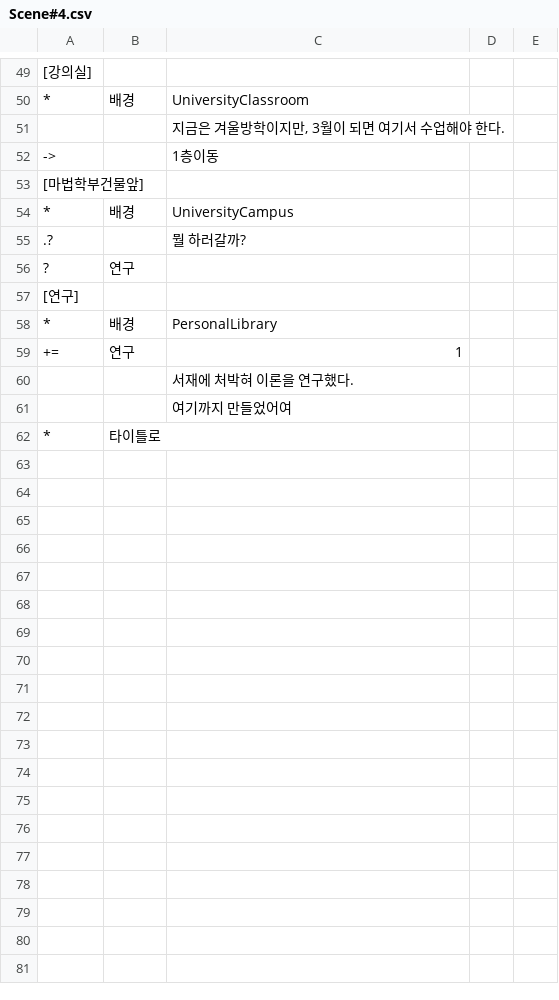
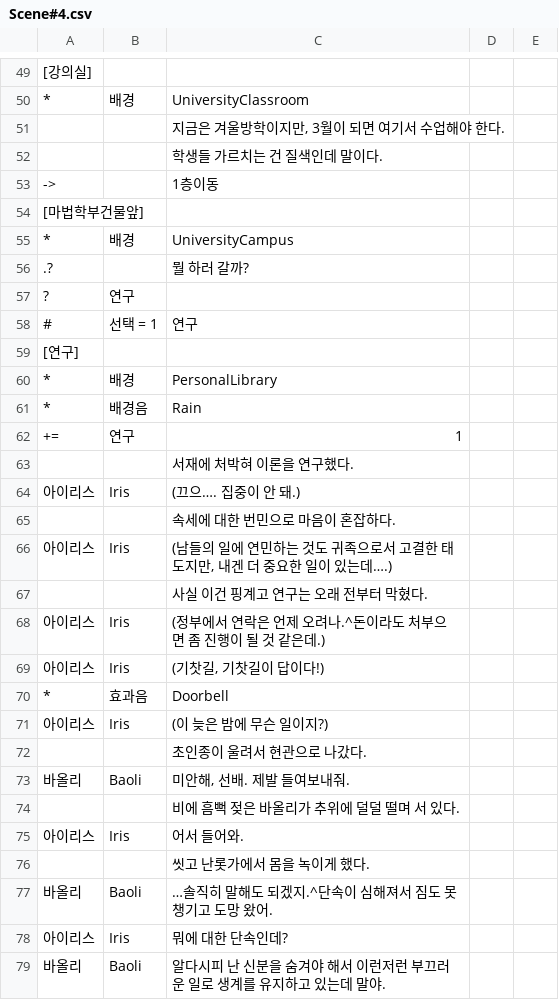
Before and after one commit to KimMinryoung/CardGame, a CSV file: Assets/Resources/Texts/Scene#4.csv, drawn as a sheet; only a part is shown, gaps mark what is left out; the shorter side is filled out with more unchanged rows; addresses are those after the commit; the diff covers the shown part only; the diff names each change by its address in the sheet, - before the commit and + after, or states it on an @@ line.

```diff
--- a/Assets/Resources/Texts/Scene#4.csv
+++ b/Assets/Resources/Texts/Scene#4.csv
+row 52:  |  | 학생들 가르치는 건 질색인데 말이다.
-C56: 뭘 하러갈까?
+C56: 뭘 하러 갈까?
+row 58: # | 선택 = 1 | 연구
+row 61: * | 배경음 | Rain
+row 64: 아이리스 | Iris | (끄으…. 집중이 안 돼.)
+row 65:  |  | 속세에 대한 번민으로 마음이 혼잡하다.
+row 66: 아이리스 | Iris | (남들의 일에 연민하는 것도 귀족으로서 고결한 태도지만, 내겐 더 중요한 일이 있는데….)
+row 67:  |  | 사실 이건 핑계고 연구는 오래 전부터 막혔다.
+row 68: 아이리스 | Iris | (정부에서 연락은 언제 오려나.^돈이라도 처부으면 좀 진행이 될 것 같은데.)
+row 69: 아이리스 | Iris | (기찻길, 기찻길이 답이다!)
+row 70: * | 효과음 | Doorbell
+row 71: 아이리스 | Iris | (이 늦은 밤에 무슨 일이지?)
+row 72:  |  | 초인종이 울려서 현관으로 나갔다.
+row 73: 바올리 | Baoli | 미안해, 선배. 제발 들여보내줘.
+row 74:  |  | 비에 흠뻑 젖은 바올리가 추위에 덜덜 떨며 서 있다.
+row 75: 아이리스 | Iris | 어서 들어와.
+row 76:  |  | 씻고 난롯가에서 몸을 녹이게 했다.
+row 77: 바올리 | Baoli | …솔직히 말해도 되겠지.^단속이 심해져서 짐도 못 챙기고 도망 왔어.
+row 78: 아이리스 | Iris | 뭐에 대한 단속인데?
+row 79: 바올리 | Baoli | 알다시피 난 신분을 숨겨야 해서 이런저런 부끄러운 일로 생계를 유지하고 있는데 말야.
```
Also changed, not shown: 26 added rows elsewhere in this file, 3 other files.
